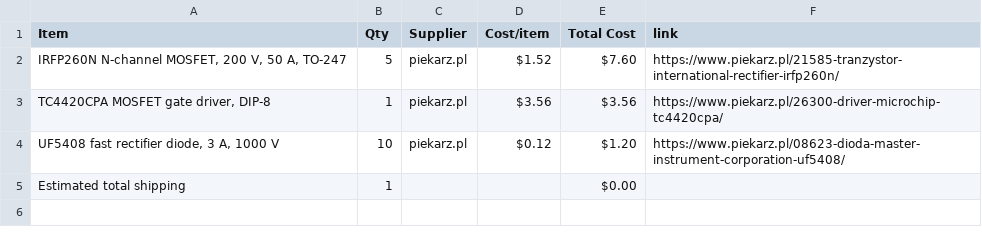
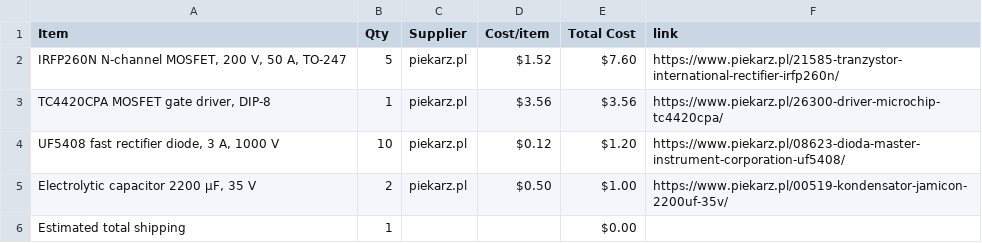
Before and after one commit to maslohaslo1234-spec/Gromofon, a CSV file: BOM.csv, drawn as a sheet; the diff names each change by its address in the sheet, - before the commit and + after, or states it on an @@ line.

Commit message:
Sync Gromofon from Half Life

```diff
--- a/BOM.csv
+++ b/BOM.csv
+row 5: Electrolytic capacitor 2200 µF, 35 V | 2 | piekarz.pl | $0.50 | $1.00 | https://www.piekarz.pl/00519-kondensator-jamicon-2200uf-35v/
```
